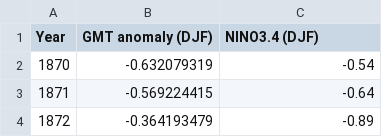
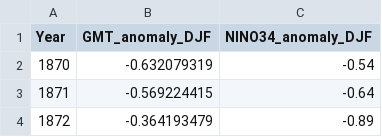
Before and after one commit to njsteiger/njsteiger.github.io, a CSV file: stats/data/global_mean_temp_nino34_data_1870_2019.csv, drawn as a sheet; only a part is shown.

Commit message:
Update variable names

```diff
--- a/stats/data/global_mean_temp_nino34_data_1870_2019.csv
+++ b/stats/data/global_mean_temp_nino34_data_1870_2019.csv
@@ -1,2 +1,2 @@
-Year,GMT anomaly (DJF),NINO3.4 (DJF)
+Year,GMT_anomaly_DJF,NINO34_anomaly_DJF
 1870,-0.632079319,-0.54
```
